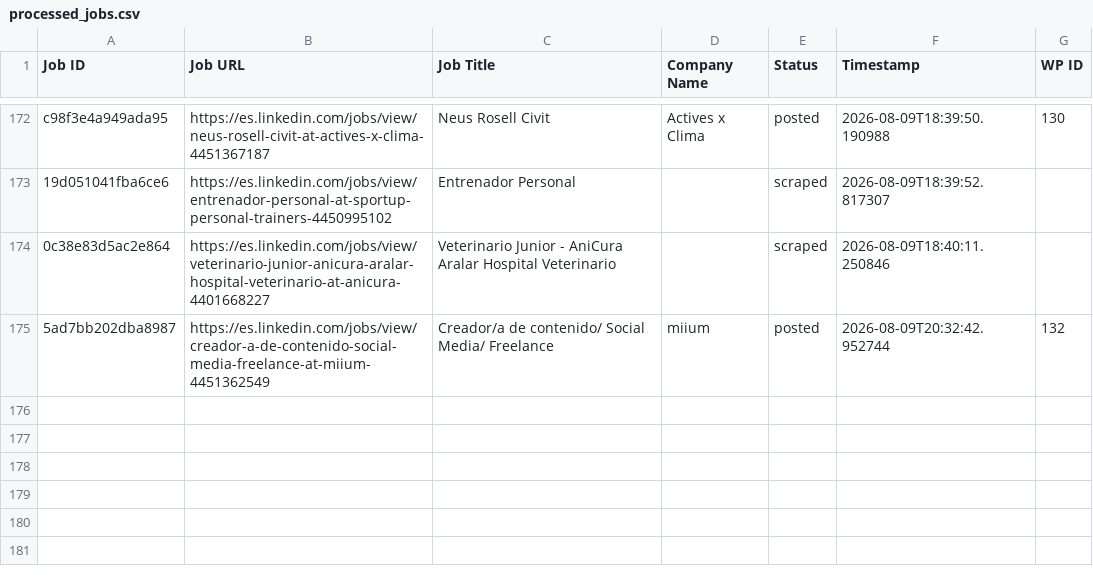
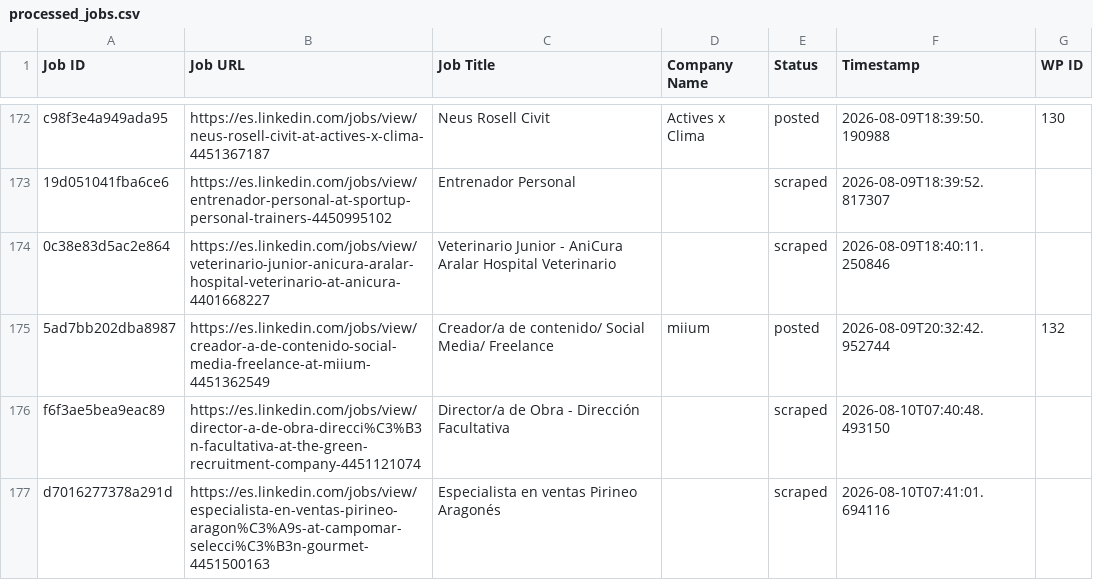
Before and after one commit to innovationinc2000/ad, a CSV file: processed_jobs.csv, drawn as a sheet; only a part is shown, gaps mark what is left out; the diff names each change by its address in the sheet, - before the commit and + after, or states it on an @@ line.

```diff
--- a/processed_jobs.csv
+++ b/processed_jobs.csv
+row 176: f6f3ae5bea9eac89 | https://es.linkedin.com/jobs/view/director-a-de-obra-direcci%C3%B3n-facultativa-at-the-green-recruitment-company-4451121074 | Director/a de Obra - Dirección Facultativa |  | scraped | 2026-08-10T07:40:48.493150
+row 177: d7016277378a291d | https://es.linkedin.com/jobs/view/especialista-en-ventas-pirineo-aragon%C3%A9s-at-campomar-selecci%C3%B3n-gourmet-4451500163 | Especialista en ventas Pirineo Aragonés |  | scraped | 2026-08-10T07:41:01.694116
```
